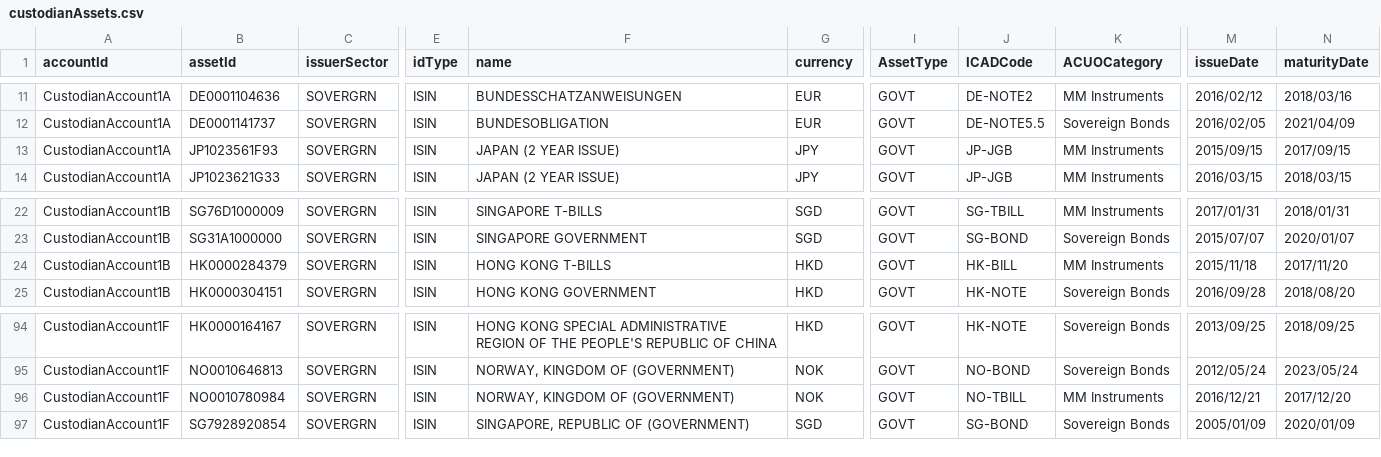
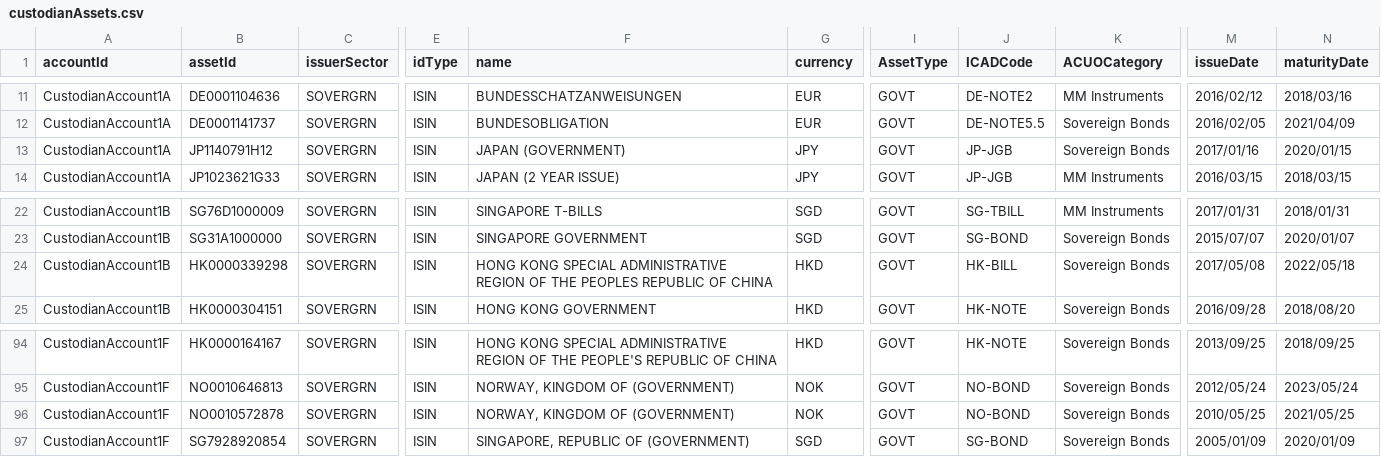
Before and after one commit to AcuoFS/acuo-data, a CSV file: graph-data/csv/custodianAssets.csv, drawn as a sheet; only a part is shown, gaps mark what is left out; the diff covers the shown part only; the diff names each change by its address in the sheet, - before the commit and + after, or states it on an @@ line.

Commit message:
OW-73, replaced the near maturity assets with new assets the custodianAssets.csv

```diff
--- a/graph-data/csv/custodianAssets.csv
+++ b/graph-data/csv/custodianAssets.csv
-B13 (assetId): JP1023561F93
+B13 (assetId): JP1140791H12
-F13 (name): JAPAN (2 YEAR ISSUE)
+F13 (name): JAPAN (GOVERNMENT)
-K13 (ACUOCategory): MM Instruments
+K13 (ACUOCategory): Sovereign Bonds
-M13 (issueDate): 2015/09/15
+M13 (issueDate): 2017/01/16
-N13 (maturityDate): 2017/09/15
+N13 (maturityDate): 2020/01/15
-B24 (assetId): HK0000284379
+B24 (assetId): HK0000339298
-F24 (name): HONG KONG T-BILLS
+F24 (name): HONG KONG SPECIAL ADMINISTRATIVE REGION OF THE PEOPLES REPUBLIC OF CHINA
-K24 (ACUOCategory): MM Instruments
+K24 (ACUOCategory): Sovereign Bonds
-M24 (issueDate): 2015/11/18
+M24 (issueDate): 2017/05/08
-N24 (maturityDate): 2017/11/20
+N24 (maturityDate): 2022/05/18
-B96 (assetId): NO0010780984
+B96 (assetId): NO0010572878
-J96 (ICADCode): NO-TBILL
+J96 (ICADCode): NO-BOND
-K96 (ACUOCategory): MM Instruments
+K96 (ACUOCategory): Sovereign Bonds
-M96 (issueDate): 2016/12/21
+M96 (issueDate): 2010/05/25
-N96 (maturityDate): 2017/12/20
+N96 (maturityDate): 2021/05/25
```
Also changed, not shown: 1 added row, 1 removed row and 34 edited cells elsewhere in this file.
